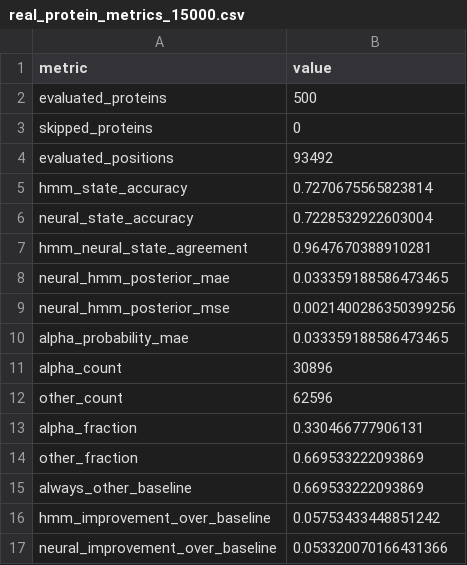
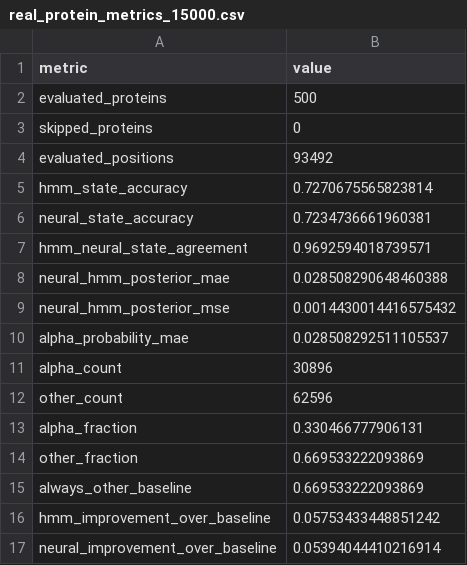
Before and after one commit to sed-mirzaee/SBI-Protein-HMM, a CSV file: outputs/native_bayesflow/evaluation___/real_protein_metrics_15000.csv, drawn as a sheet.

Commit message:
Train final native BayesFlow model and update evaluations

```diff
--- a/outputs/native_bayesflow/evaluation___/real_protein_metrics_15000.csv
+++ b/outputs/native_bayesflow/evaluation___/real_protein_metrics_15000.csv
@@ -5,7 +5,7 @@ evaluated_positions,93492
 hmm_state_accuracy,0.7270675565823814
-neural_state_accuracy,0.7228532922603004
-hmm_neural_state_agreement,0.9647670388910281
-neural_hmm_posterior_mae,0.033359188586473465
-neural_hmm_posterior_mse,0.0021400286350399256
-alpha_probability_mae,0.033359188586473465
+neural_state_accuracy,0.7234736661960381
+hmm_neural_state_agreement,0.9692594018739571
+neural_hmm_posterior_mae,0.028508290648460388
+neural_hmm_posterior_mse,0.0014430014416575432
+alpha_probability_mae,0.028508292511105537
 alpha_count,30896
@@ -16,2 +16,2 @@ always_other_baseline,0.669533222093869
 hmm_improvement_over_baseline,0.05753433448851242
-neural_improvement_over_baseline,0.053320070166431366
+neural_improvement_over_baseline,0.05394044410216914
```
Also changed, not shown: outputs/native_bayesflow/evaluation___/test_metrics_15000.csv, 18 other files.
